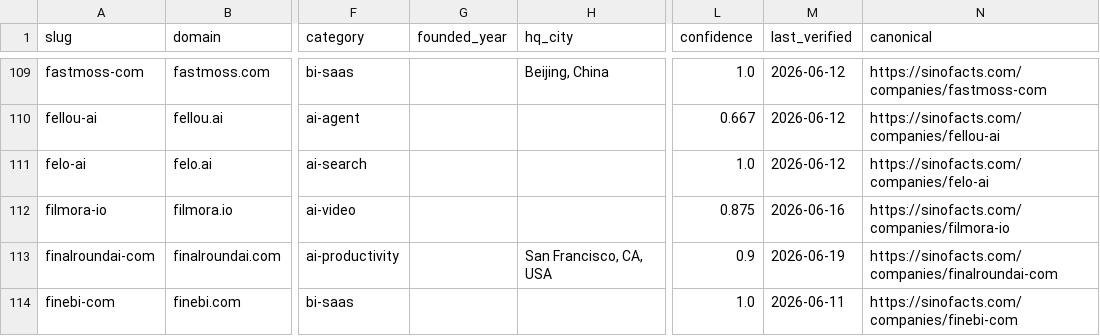
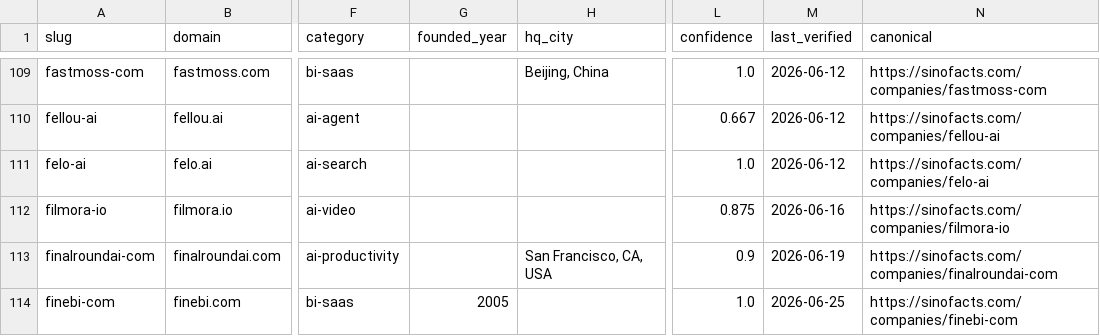
Before and after one commit to SinoFacts/dataset, a CSV file: companies.csv, drawn as a sheet; only a part is shown, gaps mark what is left out; the diff covers the shown part only; the diff names each change by its address in the sheet, - before the commit and + after, or states it on an @@ line.

```diff
--- a/companies.csv
+++ b/companies.csv
-G114 (founded_year): (empty)
+G114 (founded_year): 2005
-M114 (last_verified): 2026-06-11
+M114 (last_verified): 2026-06-25
```
Also changed, not shown: 14 edited cells elsewhere in this file, 3 other files.
